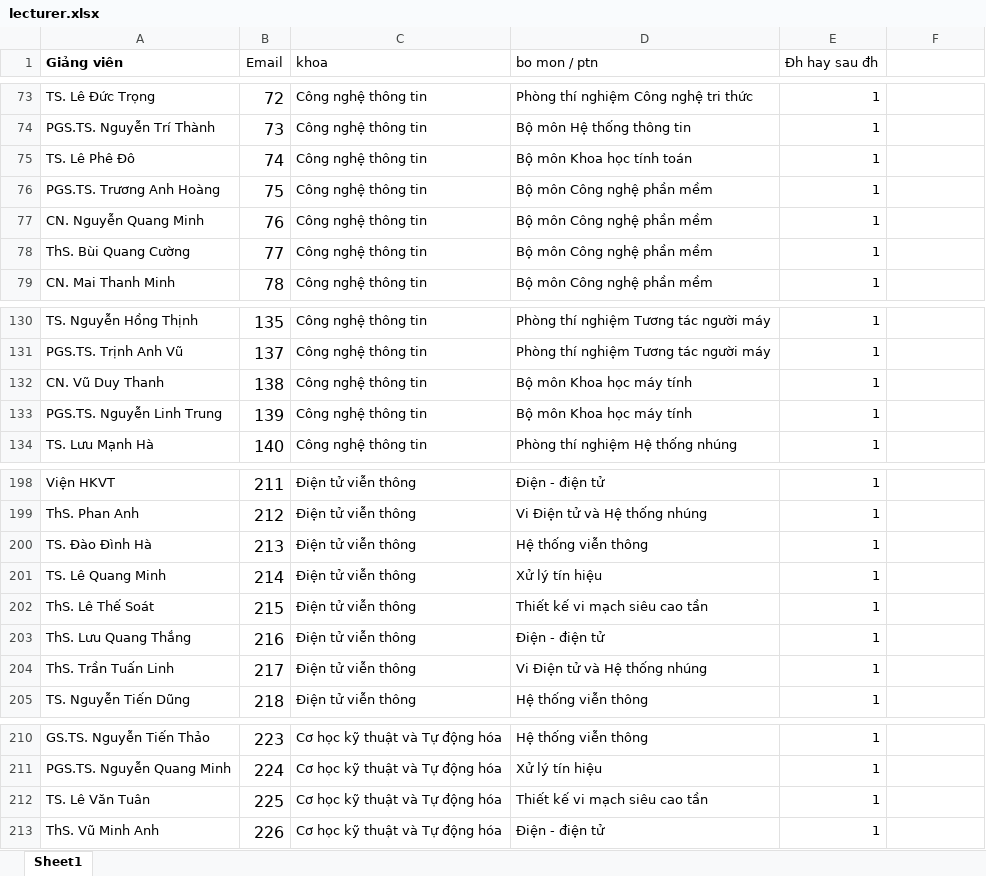
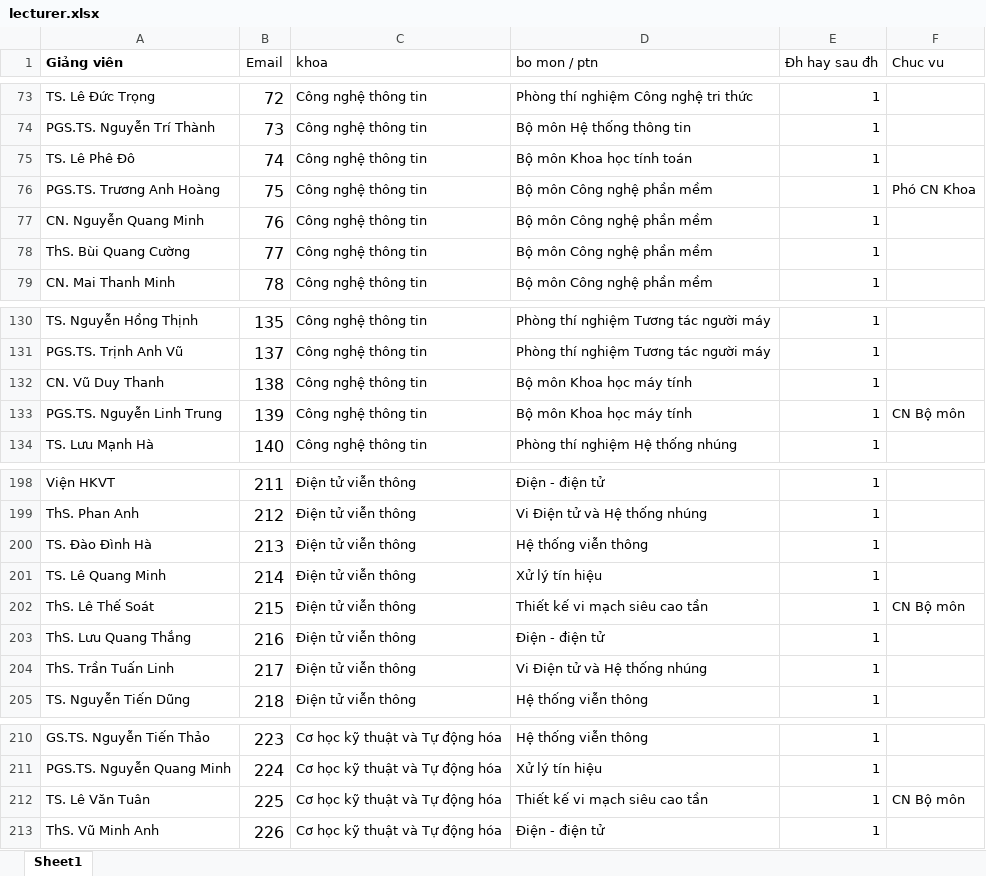
Before and after one commit to dangduyen110899/superReport, an Excel workbook: back/lecturer.xlsx, sheet Sheet1, drawn as a sheet; only a part is shown, gaps mark what is left out; values as stored, in another font and other column widths than the file's, no borders; conditional formats not drawn; the diff covers the shown part only; the diff names each change by its address in the sheet, - before the commit and + after, or states it on an @@ line.

```diff
--- a/back/lecturer.xlsx (sheet Sheet1)
+++ b/back/lecturer.xlsx (sheet Sheet1)
-F1: (empty)
+F1: Chuc vu
-F76 (Chuc vu): (empty)
+F76 (Chuc vu): Phó CN Khoa
-F133 (Chuc vu): (empty)
+F133 (Chuc vu): CN Bộ môn
-F202 (Chuc vu): (empty)
+F202 (Chuc vu): CN Bộ môn
-F212 (Chuc vu): (empty)
+F212 (Chuc vu): CN Bộ môn
```
Also changed, not shown: 13 edited cells elsewhere in this sheet, 30 other files.
